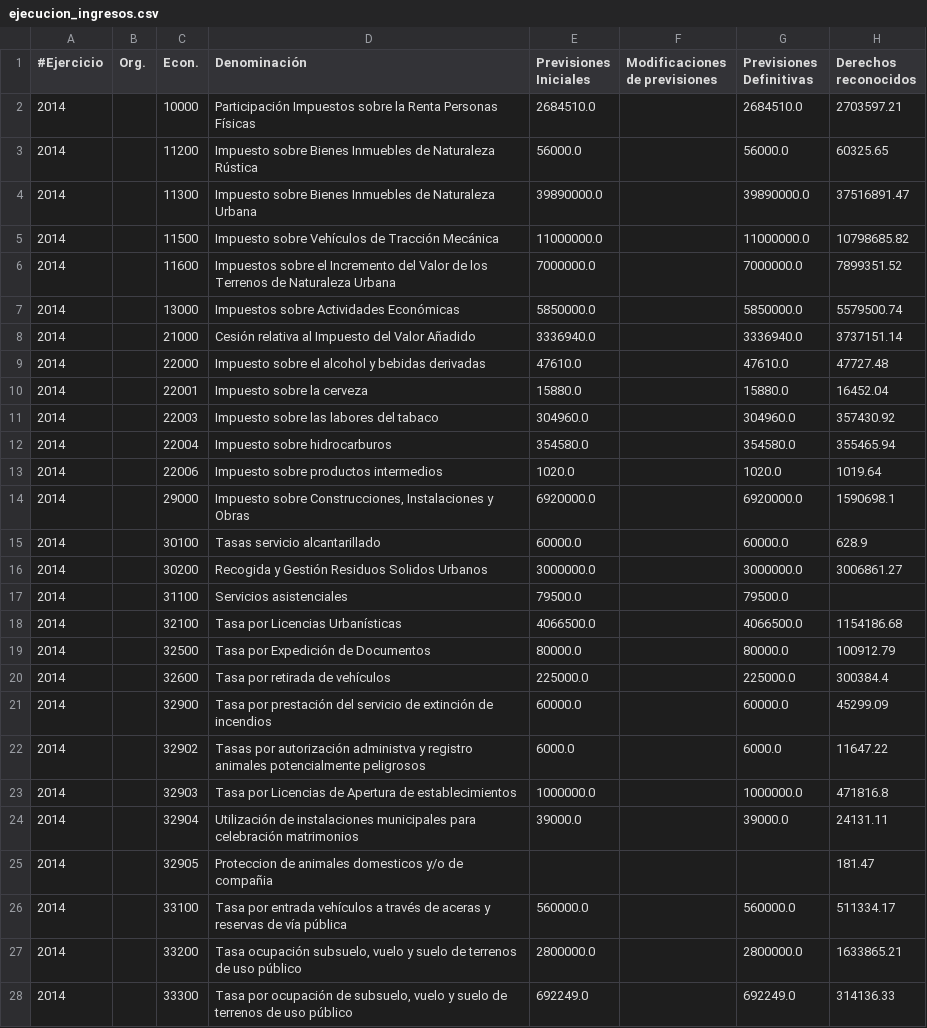
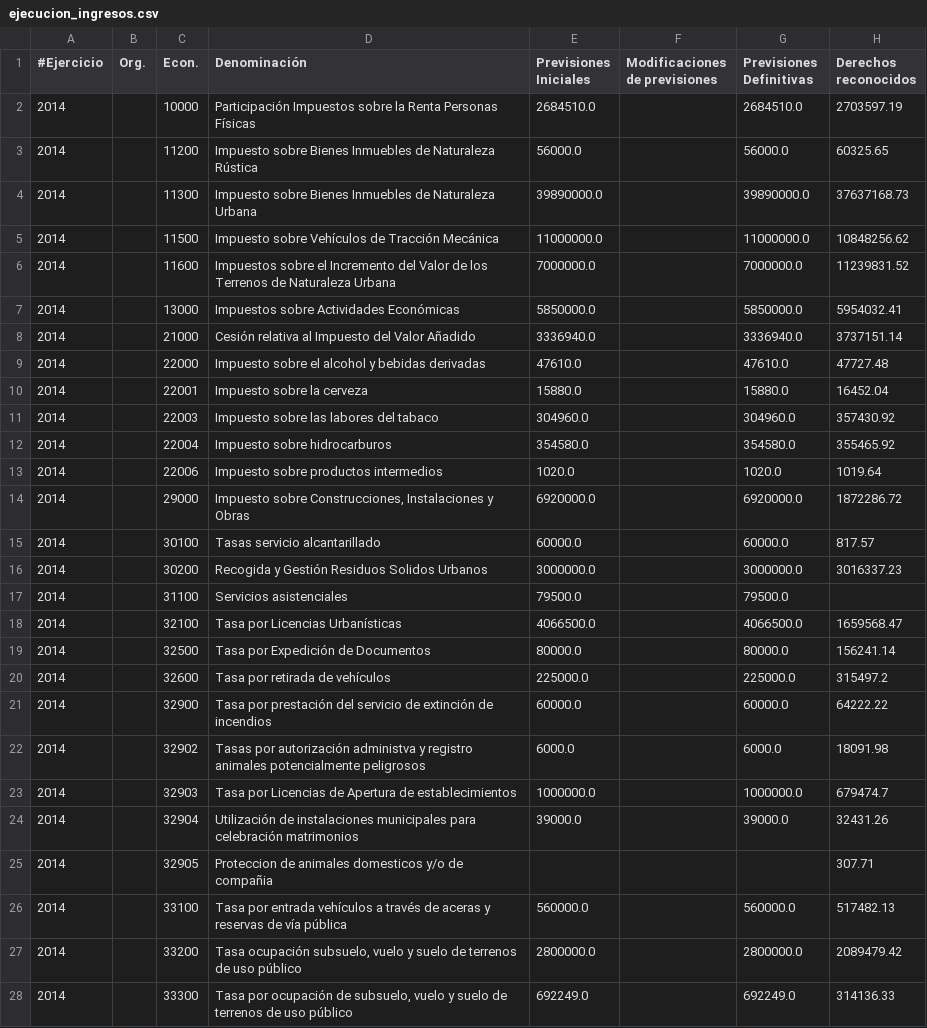
Before and after one commit to civio/presupuesto-mostoles, a CSV file: data/municipio/2014/ejecucion_ingresos.csv, drawn as a sheet; only a part is shown; the diff covers the shown part only.

```diff
--- a/data/municipio/2014/ejecucion_ingresos.csv
+++ b/data/municipio/2014/ejecucion_ingresos.csv
@@ -1,8 +1,8 @@
 #Ejercicio,Org.,Econ.,Denominación,Previsiones Iniciales,Modificaciones de previsiones,Previsiones Definitivas,Derechos reconocidos
-2014,,10000,Participación Impuestos sobre la Renta Personas Físicas,2684510.0,,2684510.0,2703597.21
+2014,,10000,Participación Impuestos sobre la Renta Personas Físicas,2684510.0,,2684510.0,2703597.19
 2014,,11200,Impuesto sobre Bienes Inmuebles de Naturaleza Rústica,56000.0,,56000.0,60325.65
-2014,,11300,Impuesto sobre Bienes Inmuebles de Naturaleza Urbana,39890000.0,,39890000.0,37516891.47
-2014,,11500,Impuesto sobre Vehículos de Tracción Mecánica,11000000.0,,11000000.0,10798685.82
-2014,,11600,Impuestos sobre el Incremento del Valor de los Terrenos de Naturaleza Urbana,7000000.0,,7000000.0,7899351.52
-2014,,13000,Impuestos sobre Actividades Económicas,5850000.0,,5850000.0,5579500.74
+2014,,11300,Impuesto sobre Bienes Inmuebles de Naturaleza Urbana,39890000.0,,39890000.0,37637168.73
+2014,,11500,Impuesto sobre Vehículos de Tracción Mecánica,11000000.0,,11000000.0,10848256.62
+2014,,11600,Impuestos sobre el Incremento del Valor de los Terrenos de Naturaleza Urbana,7000000.0,,7000000.0,11239831.52
+2014,,13000,Impuestos sobre Actividades Económicas,5850000.0,,5850000.0,5954032.41
 2014,,21000,Cesión relativa al Impuesto del Valor Añadido,3336940.0,,3336940.0,3737151.14
@@ -11,18 +11,18 @@
 2014,,22003,Impuesto sobre las labores del tabaco,304960.0,,304960.0,357430.92
-2014,,22004,Impuesto sobre hidrocarburos,354580.0,,354580.0,355465.94
+2014,,22004,Impuesto sobre hidrocarburos,354580.0,,354580.0,355465.92
 2014,,22006,Impuesto sobre productos intermedios,1020.0,,1020.0,1019.64
-2014,,29000,"Impuesto sobre Construcciones, Instalaciones y Obras",6920000.0,,6920000.0,1590698.1
-2014,,30100,Tasas servicio alcantarillado,60000.0,,60000.0,628.9
-2014,,30200,Recogida y Gestión Residuos Solidos Urbanos,3000000.0,,3000000.0,3006861.27
+2014,,29000,"Impuesto sobre Construcciones, Instalaciones y Obras",6920000.0,,6920000.0,1872286.72
+2014,,30100,Tasas servicio alcantarillado,60000.0,,60000.0,817.57
+2014,,30200,Recogida y Gestión Residuos Solidos Urbanos,3000000.0,,3000000.0,3016337.23
 2014,,31100,Servicios asistenciales,79500.0,,79500.0,
-2014,,32100,Tasa por Licencias Urbanísticas,4066500.0,,4066500.0,1154186.68
-2014,,32500,Tasa por Expedición de Documentos,80000.0,,80000.0,100912.79
-2014,,32600,Tasa por retirada de vehículos,225000.0,,225000.0,300384.4
-2014,,32900,Tasa por prestación del servicio de extinción de incendios,60000.0,,60000.0,45299.09
-2014,,32902,Tasas por autorización administva y registro  animales potencialmente peligrosos,6000.0,,6000.0,11647.22
-2014,,32903,Tasa por Licencias de Apertura de establecimientos,1000000.0,,1000000.0,471816.8
-2014,,32904,Utilización de instalaciones municipales para celebración matrimonios,39000.0,,39000.0,24131.11
-2014,,32905,Proteccion de animales domesticos y/o de compañia,,,,181.47
-2014,,33100,Tasa por entrada vehículos a través de aceras y reservas de vía pública,560000.0,,560000.0,511334.17
-2014,,33200,"Tasa ocupación subsuelo, vuelo y suelo de terrenos de uso público",2800000.0,,2800000.0,1633865.21
+2014,,32100,Tasa por Licencias Urbanísticas,4066500.0,,4066500.0,1659568.47
+2014,,32500,Tasa por Expedición de Documentos,80000.0,,80000.0,156241.14
+2014,,32600,Tasa por retirada de vehículos,225000.0,,225000.0,315497.2
+2014,,32900,Tasa por prestación del servicio de extinción de incendios,60000.0,,60000.0,64222.22
+2014,,32902,Tasas por autorización administva y registro  animales potencialmente peligrosos,6000.0,,6000.0,18091.98
+2014,,32903,Tasa por Licencias de Apertura de establecimientos,1000000.0,,1000000.0,679474.7
+2014,,32904,Utilización de instalaciones municipales para celebración matrimonios,39000.0,,39000.0,32431.26
+2014,,32905,Proteccion de animales domesticos y/o de compañia,,,,307.71
+2014,,33100,Tasa por entrada vehículos a través de aceras y reservas de vía pública,560000.0,,560000.0,517482.13
+2014,,33200,"Tasa ocupación subsuelo, vuelo y suelo de terrenos de uso público",2800000.0,,2800000.0,2089479.42
 2014,,33300,"Tasa por ocupación de subsuelo, vuelo y suelo de terrenos de uso público",692249.0,,692249.0,314136.33
```
Also changed, not shown: 38 edited cells elsewhere in this file, data/municipio/2014/ejecucion_gastos.csv, data/municipio/2014/gastos.csv, 1 other file.
